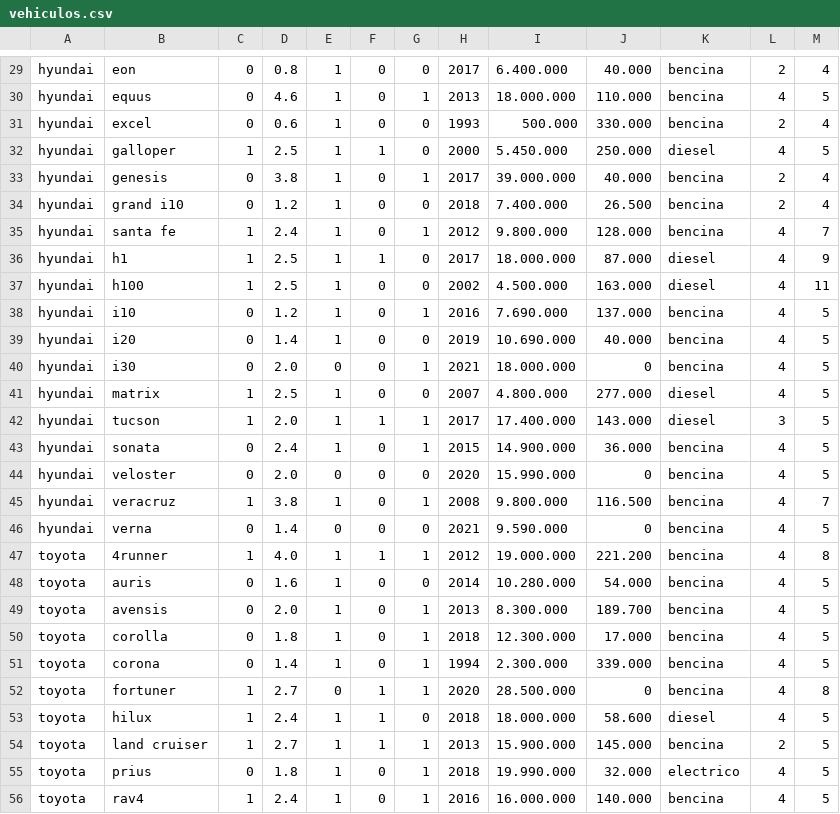
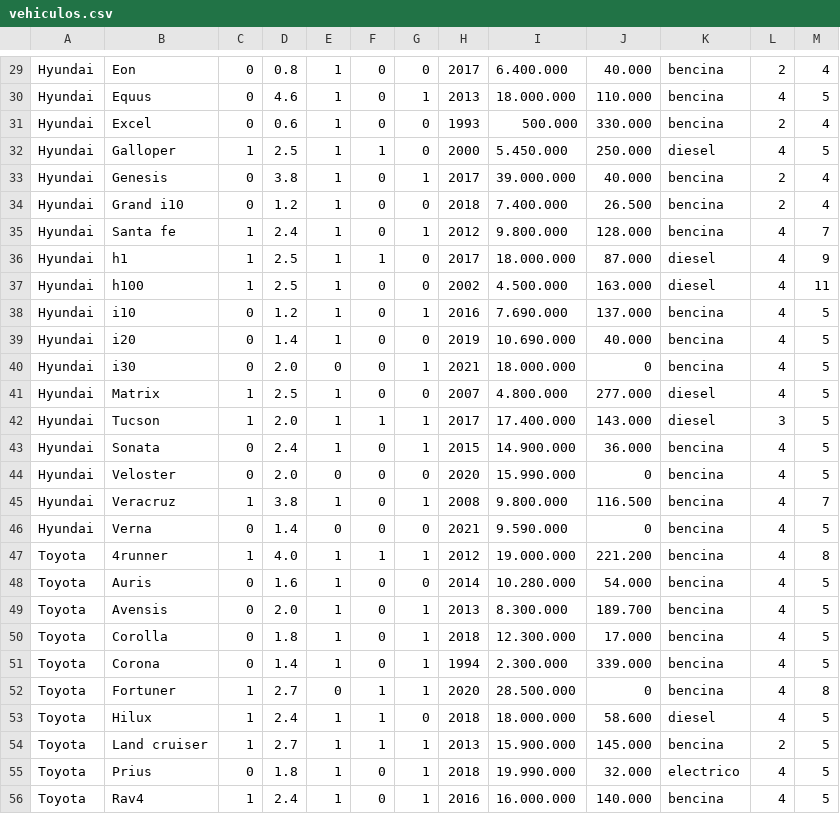
Before and after one commit to LaVolpeChalo/Proyecto, a CSV file: vehiculos.csv, drawn as a sheet; only a part is shown, gaps mark what is left out; the diff covers the shown part only; the diff names each change by its address in the sheet, - before the commit and + after, or states it on an @@ line.

```diff
--- a/vehiculos.csv
+++ b/vehiculos.csv
-A29:A46: hyundai
+A29:A46: Hyundai
-B29: eon
+B29: Eon
-B30: equus
+B30: Equus
-B31: excel
+B31: Excel
-B32: galloper
+B32: Galloper
-B33: genesis
+B33: Genesis
-B34: grand i10
+B34: Grand i10
-B35: santa fe
+B35: Santa fe
-B41: matrix
+B41: Matrix
-B42: tucson
+B42: Tucson
-B43: sonata
+B43: Sonata
-B44: veloster
+B44: Veloster
-B45: veracruz
+B45: Veracruz
-B46: verna
+B46: Verna
-A47:A56: toyota
+A47:A56: Toyota
-B48: auris
+B48: Auris
-B49: avensis
+B49: Avensis
-B50: corolla
+B50: Corolla
-B51: corona
+B51: Corona
-B52: fortuner
+B52: Fortuner
-B53: hilux
+B53: Hilux
-B54: land cruiser
+B54: Land cruiser
-B55: prius
+B55: Prius
-B56: rav4
+B56: Rav4
```
Also changed, not shown: 103 edited cells elsewhere in this file, 3 other files.
